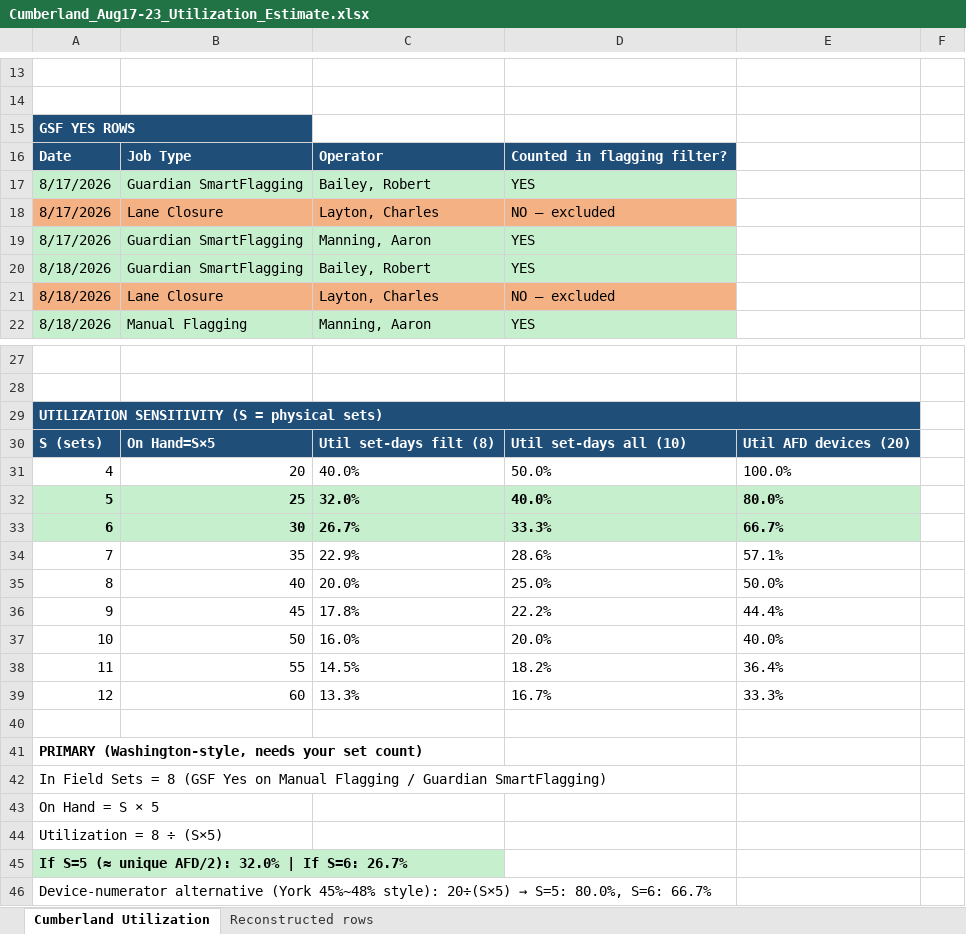
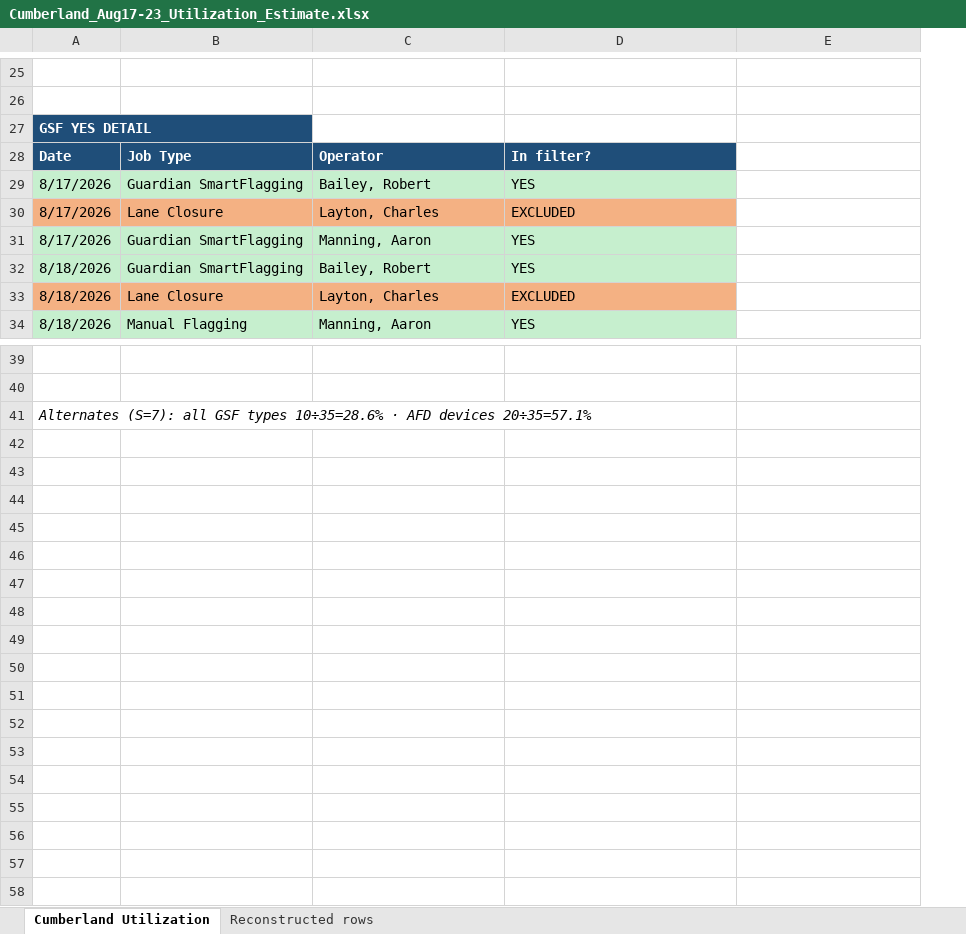
Before and after one commit to echenry6f/Costa-Rica-ecommerce, an Excel workbook: Cumberland_Aug17-23_Utilization_Estimate.xlsx, sheet Cumberland Utilization, drawn as a sheet; only a part is shown, gaps mark what is left out; values as stored, in another font and other column widths than the file's, no borders; removed rows and columns are numbered as before the commit, all else as after; the diff covers the shown part only; the diff names each change by its address in the sheet, - before the commit and + after, or states it on an @@ line.

```diff
--- a/Cumberland_Aug17-23_Utilization_Estimate.xlsx (sheet Cumberland Utilization)
+++ b/Cumberland_Aug17-23_Utilization_Estimate.xlsx (sheet Cumberland Utilization)
-column F, empty
-A27: GSF YES ROWS
+A27: GSF YES DETAIL
-D28: Counted in flagging filter?
+D28: In filter?
-D30: NO — excluded
+D30: EXCLUDED
-D33: NO — excluded
+D33: EXCLUDED
-A41: UTILIZATION SENSITIVITY (S = physical sets)
+A41: Alternates (S=7): all GSF types 10÷35=28.6% · AFD devices 20÷35=57.1%
@@ A41 fill: #1F4E79 → none, bold: on → off, italic: off → on, text colour: #FFFFFF → black @@
-A29:E29 merged
-row 30: S (sets) | On Hand=S×5 | Util set-days filt (8) | Util set-days all (10) | Util AFD devices (20)
-row 31: 4 | 20 | 40.0% | 50.0% | 100.0%
-row 32: 5 | 25 | 32.0% | 40.0% | 80.0%
-row 33: 6 | 30 | 26.7% | 33.3% | 66.7%
-row 34: 7 | 35 | 22.9% | 28.6% | 57.1%
-row 35: 8 | 40 | 20.0% | 25.0% | 50.0%
-row 36: 9 | 45 | 17.8% | 22.2% | 44.4%
-row 37: 10 | 50 | 16.0% | 20.0% | 40.0%
-row 38: 11 | 55 | 14.5% | 18.2% | 36.4%
-row 39: 12 | 60 | 13.3% | 16.7% | 33.3%
-row 40: (empty)
-row 41: PRIMARY (Washington-style, needs your set count)
-row 42: In Field Sets = 8 (GSF Yes on Manual Flagging / Guardian SmartFlagging)
-row 43: On Hand = S × 5
-row 44: Utilization = 8 ÷ (S×5)
-row 45: If S=5 (≈ unique AFD/2): 32.0% | If S=6: 26.7%
-row 46: Device-numerator alternative (York 45%~48% style): 20÷(S×5) → S=5: 80.0%, S=6: 66.7%
```
Also changed, not shown: 12 added rows, 3 edited cells and merged cells elsewhere in this sheet, sheet Reconstructed rows.
